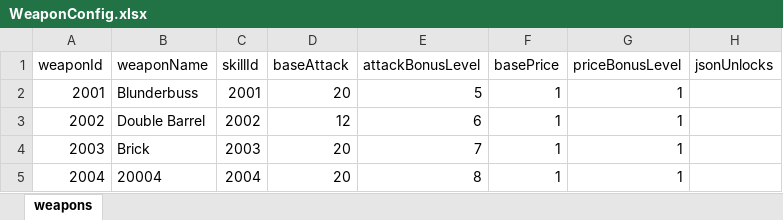
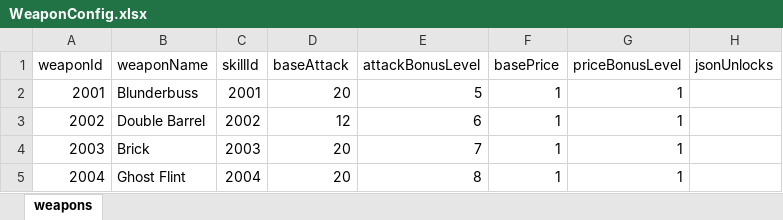
Before and after one commit to nguyenthehoang98/Idle-rpg, an Excel workbook: light_fight/Assets/Excels/WeaponConfig.xlsx, sheet weapons, drawn as a sheet; values as stored, in another font and other column widths than the file's, no borders; the diff names each change by its address in the sheet, - before the commit and + after, or states it on an @@ line.

```diff
--- a/light_fight/Assets/Excels/WeaponConfig.xlsx (sheet weapons)
+++ b/light_fight/Assets/Excels/WeaponConfig.xlsx (sheet weapons)
-B5 (weaponName): 20004
+B5 (weaponName): Ghost Flint
```
Also changed, not shown: light_fight/Assets/Excels/SkillConfig.xlsx, 19 other files.
